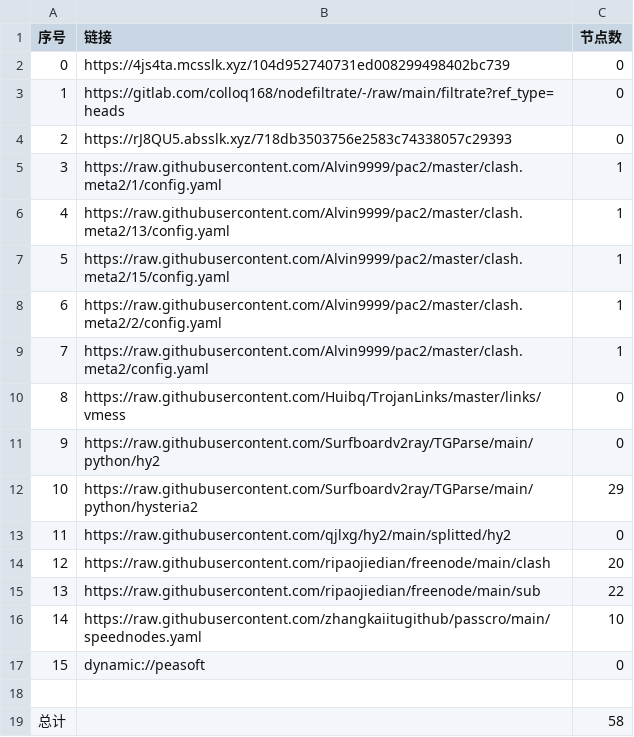
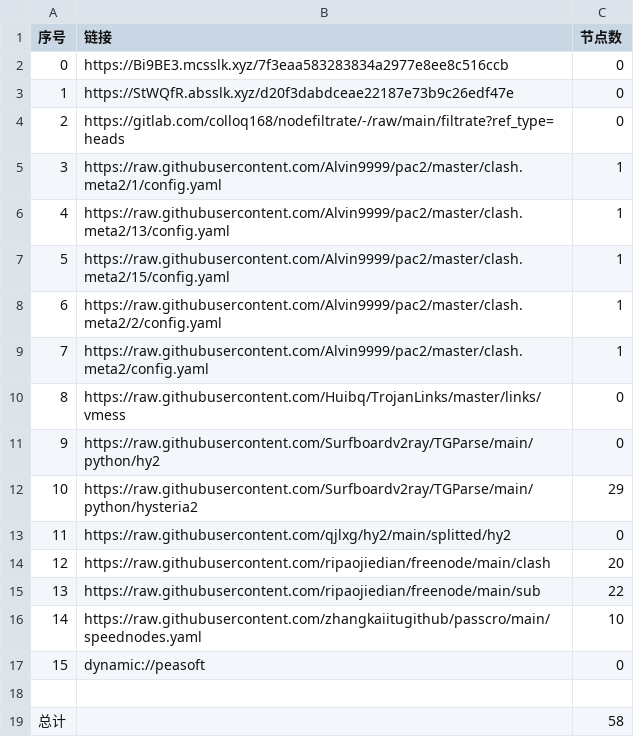
Before and after one commit to akflytiger/AutoMergePublicNodes, a CSV file: list_result.csv, drawn as a sheet.

```diff
--- a/list_result.csv
+++ b/list_result.csv
@@ -1,5 +1,5 @@
 序号,链接,节点数
-0,https://4js4ta.mcsslk.xyz/104d952740731ed008299498402bc739,0
-1,https://gitlab.com/colloq168/nodefiltrate/-/raw/main/filtrate?ref_type=heads,0
-2,https://rJ8QU5.absslk.xyz/718db3503756e2583c74338057c29393,0
+0,https://Bi9BE3.mcsslk.xyz/7f3eaa583283834a2977e8ee8c516ccb,0
+1,https://StWQfR.absslk.xyz/d20f3dabdceae22187e73b9c26edf47e,0
+2,https://gitlab.com/colloq168/nodefiltrate/-/raw/main/filtrate?ref_type=heads,0
 3,https://raw.githubusercontent.com/Alvin9999/pac2/master/clash.meta2/1/config.yaml,1
```
Also changed, not shown: 5 other files.
